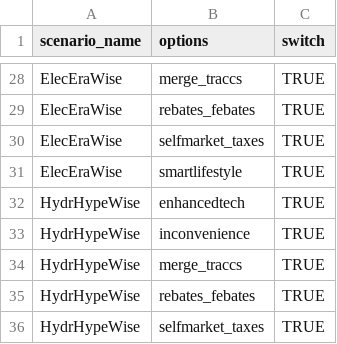
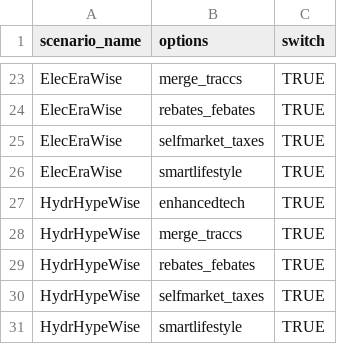
Before and after one commit to pik-piam/edgeTransport, a CSV file: inst/extdata/EDGEscenario_description.csv, drawn as a sheet; only a part is shown, gaps mark what is left out; the shorter side is filled out with more unchanged rows; the diff covers the shown part only; the diff names each change by its address in the sheet, - before the commit and + after, or states it on an @@ line.

```diff
--- a/inst/extdata/EDGEscenario_description.csv
+++ b/inst/extdata/EDGEscenario_description.csv
-row 33: HydrHypeWise | inconvenience | TRUE
```
Also changed, not shown: 5 removed rows elsewhere in this file, 6 other files.
